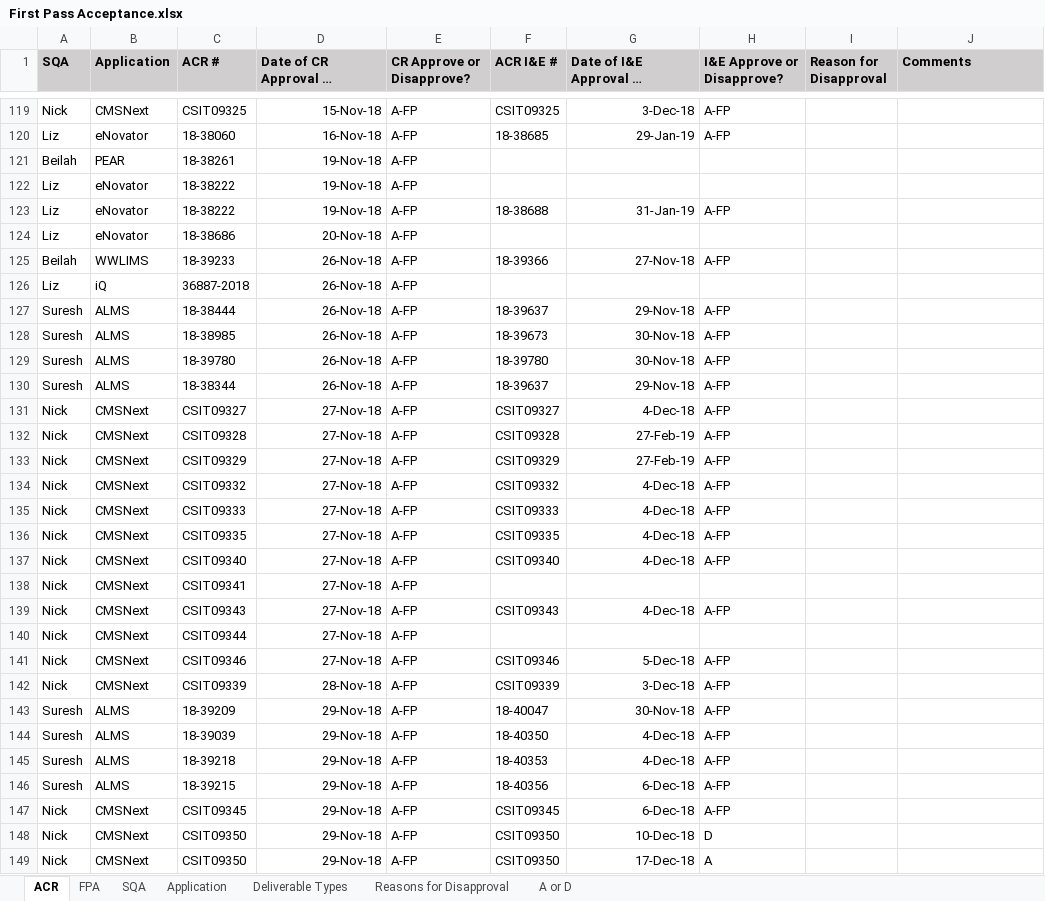
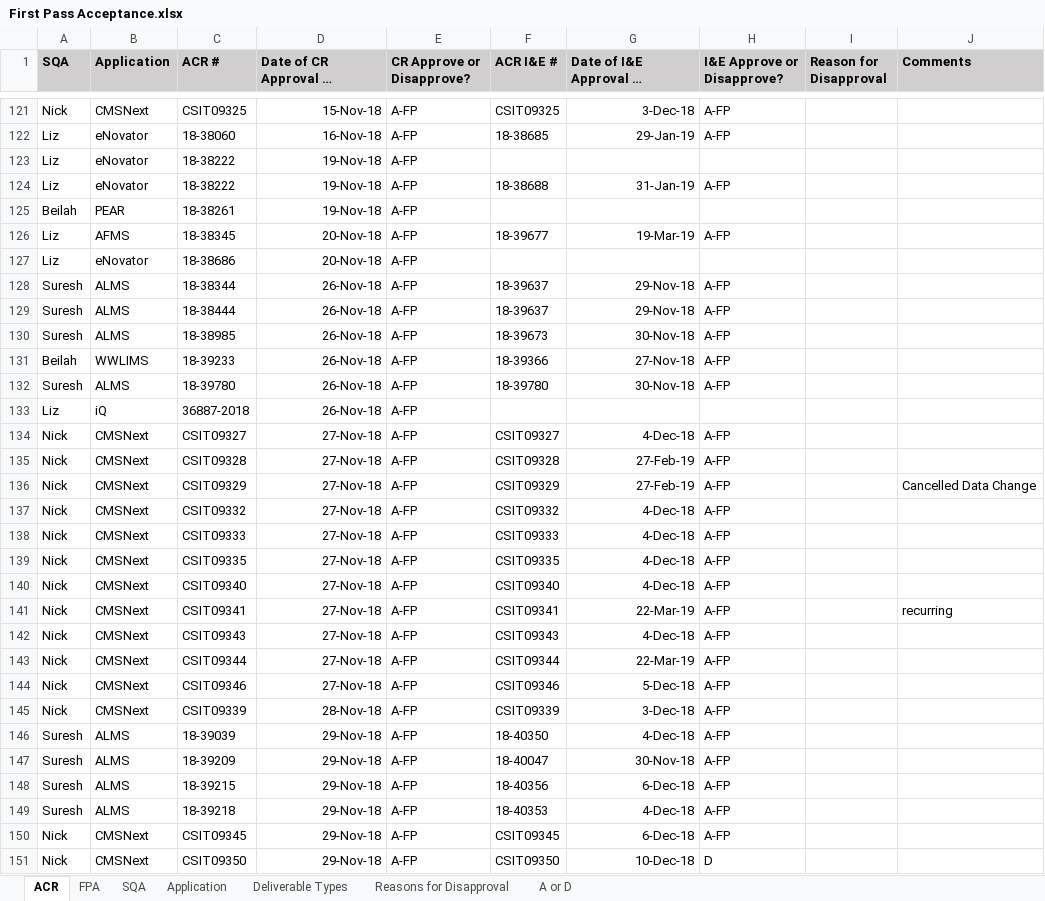
Before and after one commit to ab9sq/firstPassAcceptance, an Excel workbook: data/First Pass Acceptance.xlsx, sheet ACR, drawn as a sheet; only a part is shown, gaps mark what is left out; the shorter side is filled out with more unchanged rows; long unchanged cells end in …; values as stored, in another font and other column widths than the file's, no borders; addresses are those after the commit; the diff covers the shown part only; the diff names each change by its address in the sheet, - before the commit and + after, or states it on an @@ line.

Commit message:
March Data update

```diff
--- a/data/First Pass Acceptance.xlsx (sheet ACR)
+++ b/data/First Pass Acceptance.xlsx (sheet ACR)
@@ row 121 moved to row 125: Beilah @@
+row 126: Liz | AFMS | 18-38345 | 20-Nov-18 | A-FP | 18-39677 | 19-Mar-19 | A-FP
@@ row 130 moved to row 128: Suresh @@
@@ row 125 moved to row 131: Beilah @@
@@ row 126 moved to row 133: Liz @@
-J136 (Comments): (empty)
+J136 (Comments): Cancelled Data Change
-F141 (ACR I&E #): (empty)
+F141 (ACR I&E #): CSIT09341
-G141: (empty)
+G141: 22-Mar-19
-H141 (I&E Approve or Disapprove?): (empty)
+H141 (I&E Approve or Disapprove?): A-FP
-J141 (Comments): (empty)
+J141 (Comments): recurring
-F143 (ACR I&E #): (empty)
+F143 (ACR I&E #): CSIT09344
-G143: (empty)
+G143: 22-Mar-19
-H143 (I&E Approve or Disapprove?): (empty)
+H143 (I&E Approve or Disapprove?): A-FP
@@ row 144 moved to row 146: Suresh @@
@@ row 146 moved to row 148: Suresh @@
```
Also changed, not shown: 80 added rows, 15 removed rows, 52 moved rows and 115 edited cells elsewhere in this sheet, sheet FPA, 2 other files.
